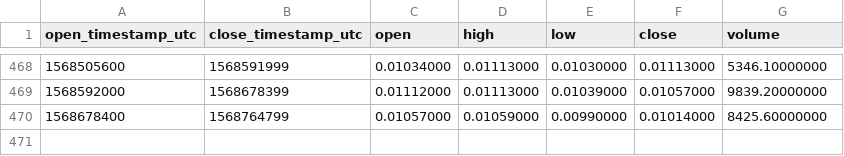
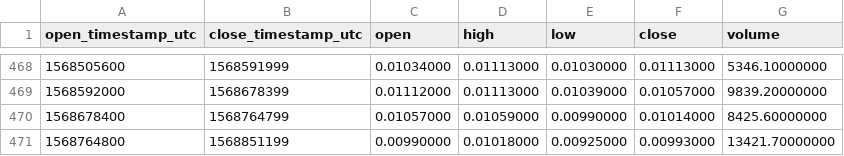
Before and after one commit to cryptobigbro/binance-NXSBNB, a CSV file: binance-NXSBNB-1d.csv, drawn as a sheet; only a part is shown, gaps mark what is left out.

```diff
--- a/binance-NXSBNB-1d.csv
+++ b/binance-NXSBNB-1d.csv
@@ -470 +470,2 @@ open_timestamp_utc,close_timestamp_utc,open,high,low,close,volume
 1568678400,1568764799,0.01057000,0.01059000,0.00990000,0.01014000,8425.60000000
+1568764800,1568851199,0.00990000,0.01018000,0.00925000,0.00993000,13421.70000000
```
Also changed, not shown: binance-NXSBNB-1h.csv, binance-NXSBNB-1w.csv.
